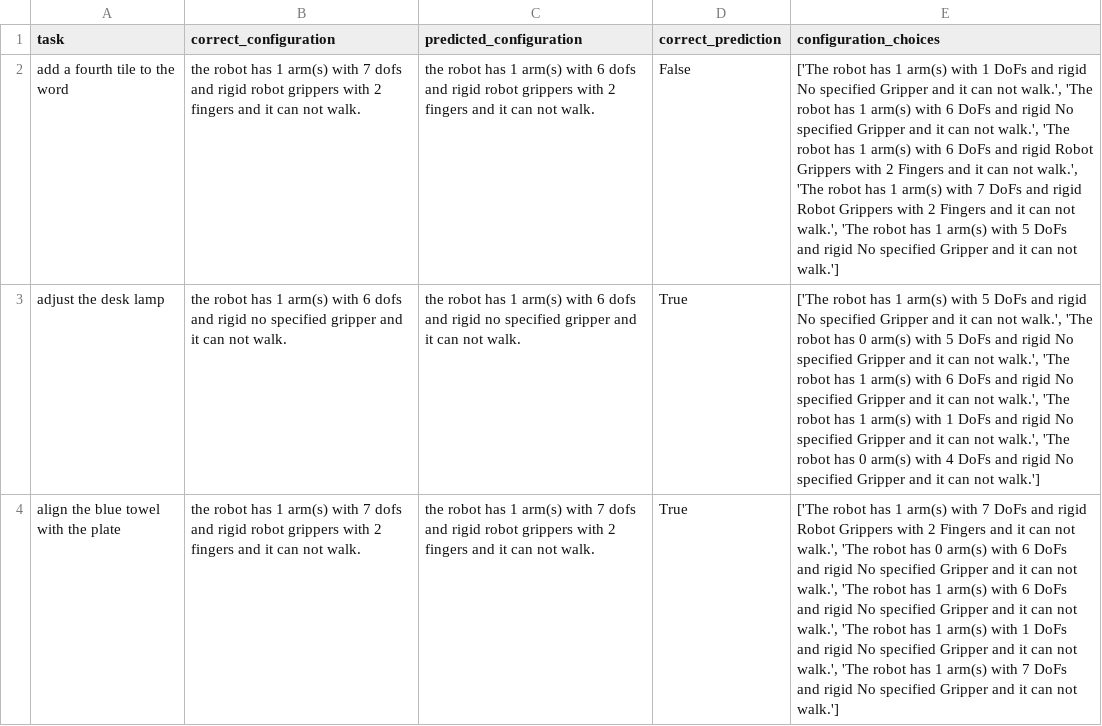
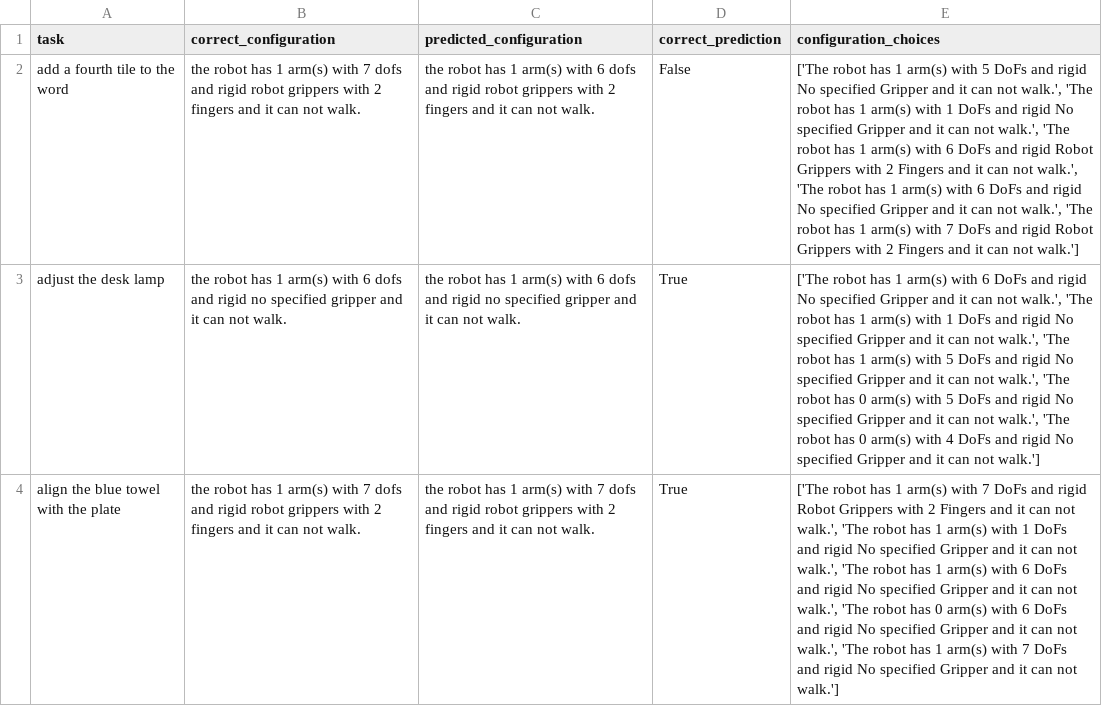
Before and after one commit to linusbui/Robo-CSK-Benchmark, a CSV file: meta_reasoning/results_multi/gpt-4o-2024-08-06_sgicl.csv, drawn as a sheet; the diff names each change by its address in the sheet, - before the commit and + after, or states it on an @@ line.

```diff
--- a/meta_reasoning/results_multi/gpt-4o-2024-08-06_sgicl.csv
+++ b/meta_reasoning/results_multi/gpt-4o-2024-08-06_sgicl.csv
-E2 (configuration_choices): …arm(s) with 1 DoFs and rigid No specified Gripper and it can not walk.', 'The robot has 1 arm(s) with 6 DoFs and rigid No specified Gripper and it can not walk.', 'The robot has 1 arm(s) with 6 DoFs and rigid Robot Grippers with 2 Fingers and it can not walk.', 'The robot has 1 arm(s) with 7 DoFs and rigid Robot Grippers with 2 Fingers and it can not walk.', 'The robot has 1 arm(s) with 5 DoFs and rigid No specified Gripper and it…
+E2 (configuration_choices): …arm(s) with 5 DoFs and rigid No specified Gripper and it can not walk.', 'The robot has 1 arm(s) with 1 DoFs and rigid No specified Gripper and it can not walk.', 'The robot has 1 arm(s) with 6 DoFs and rigid Robot Grippers with 2 Fingers and it can not walk.', 'The robot has 1 arm(s) with 6 DoFs and rigid No specified Gripper and it can not walk.', 'The robot has 1 arm(s) with 7 DoFs and rigid Robot Grippers with 2 Fingers and it…
-E3 (configuration_choices): …arm(s) with 5 DoFs and rigid No specified Gripper and it can not walk.', 'The robot has 0 arm(s) with 5 DoFs and rigid No specified Gripper and it can not walk.', 'The robot has 1 arm(s) with 6 DoFs and rigid No specified Gripper and it can not walk.', 'The robot has 1 arm(s) with 1 DoFs and…
+E3 (configuration_choices): …arm(s) with 6 DoFs and rigid No specified Gripper and it can not walk.', 'The robot has 1 arm(s) with 1 DoFs and rigid No specified Gripper and it can not walk.', 'The robot has 1 arm(s) with 5 DoFs and rigid No specified Gripper and it can not walk.', 'The robot has 0 arm(s) with 5 DoFs and…
-E4 (configuration_choices): …robot has 0 arm(s) with 6 DoFs and rigid No specified Gripper and it can not walk.', 'The robot has 1 arm(s) with 6 DoFs and rigid No specified Gripper and it can not walk.', 'The robot has 1 arm(s) with 1 DoFs and…
+E4 (configuration_choices): …robot has 1 arm(s) with 1 DoFs and rigid No specified Gripper and it can not walk.', 'The robot has 1 arm(s) with 6 DoFs and rigid No specified Gripper and it can not walk.', 'The robot has 0 arm(s) with 6 DoFs and…
```
Also changed, not shown: meta_reasoning/results_multi/gpt-4o-2024-08-06_selfcon.csv, meta_reasoning/results_multi/gpt-4o-2024-08-06_selfref.csv, 14 other files.
